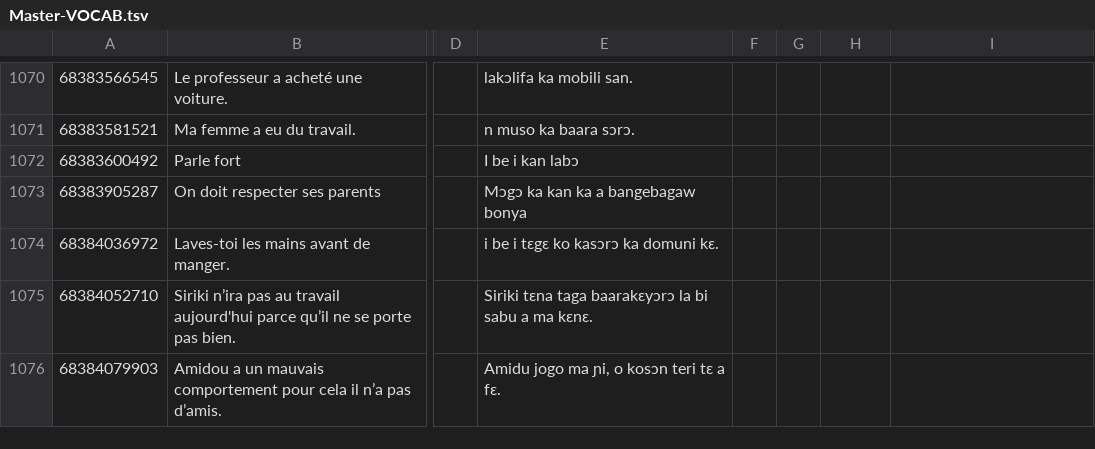
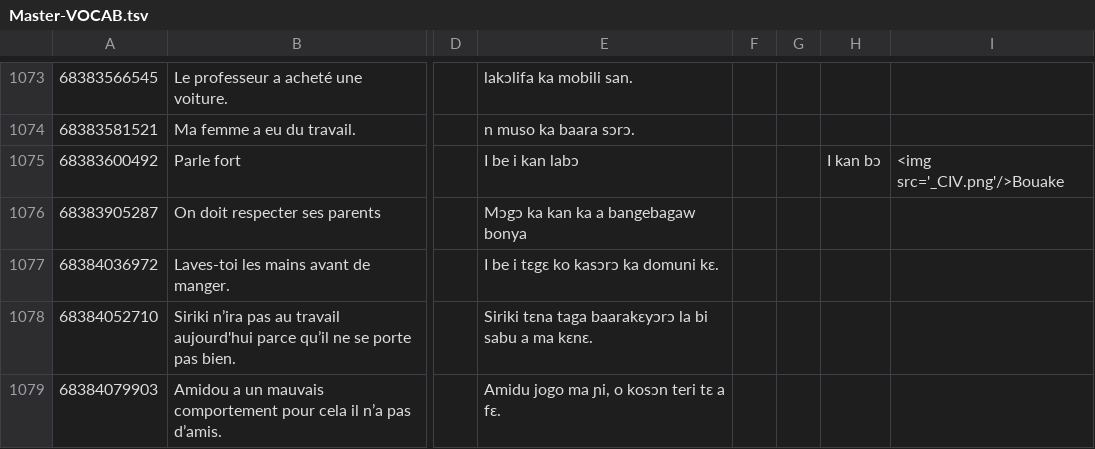
Before and after one commit to boydkelly/blog, a TSV file: static/download/Master-VOCAB.tsv, drawn as a sheet; only a part is shown, gaps mark what is left out; addresses are those after the commit; the diff covers the shown part only; the diff names each change by its address in the sheet, - before the commit and + after, or states it on an @@ line.

```diff
--- a/static/download/Master-VOCAB.tsv
+++ b/static/download/Master-VOCAB.tsv
-H1075: (empty)
+H1075: I kan bɔ
-I1075: (empty)
+I1075: <img src='_CIV.png'/>Bouake
-E1077: i be i tɛgɛ ko kasɔrɔ ka domuni kɛ.
+E1077: I be i tɛgɛ ko kasɔrɔ ka domuni kɛ.
```
Also changed, not shown: 5 added rows and 151 edited cells elsewhere in this file, static/download/Delete.tsv.
